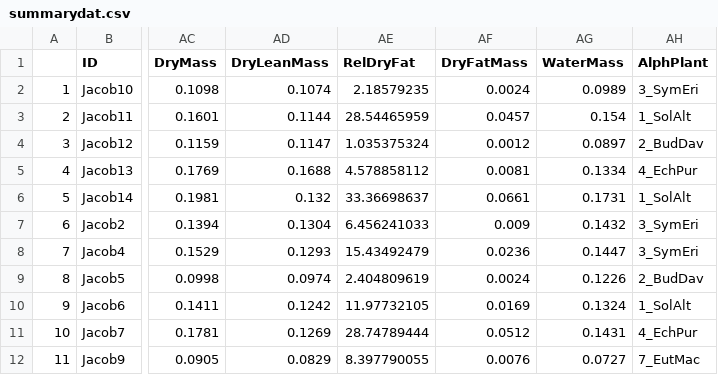
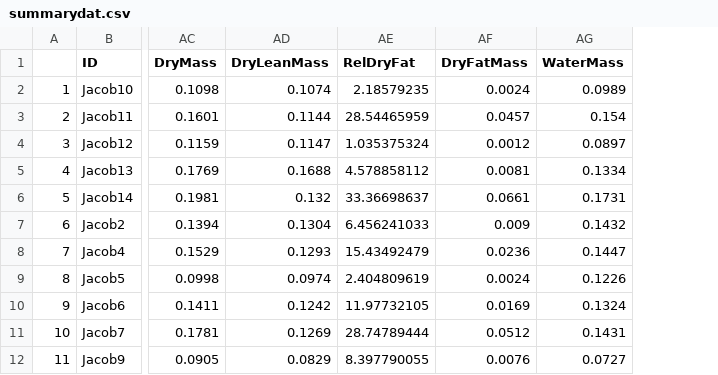
Before and after one commit to ManonVeselovsky/NectarExperiment_Analysis, a CSV file: processed/summarydat.csv, drawn as a sheet; only a part is shown, gaps mark what is left out; the diff names each change by its address in the sheet, - before the commit and + after, or states it on an @@ line.

```diff
--- a/processed/summarydat.csv
+++ b/processed/summarydat.csv
-column AH (AlphPlant), rows 2-12: 3_SymEri | 1_SolAlt | 2_BudDav | 4_EchPur | 1_SolAlt | 3_SymEri | 3_SymEri | 2_BudDav | 1_SolAlt | 4_EchPur | 7_EutMac
```
Also changed, not shown: processed/TreatmentData_p.csv, 27 other files.
